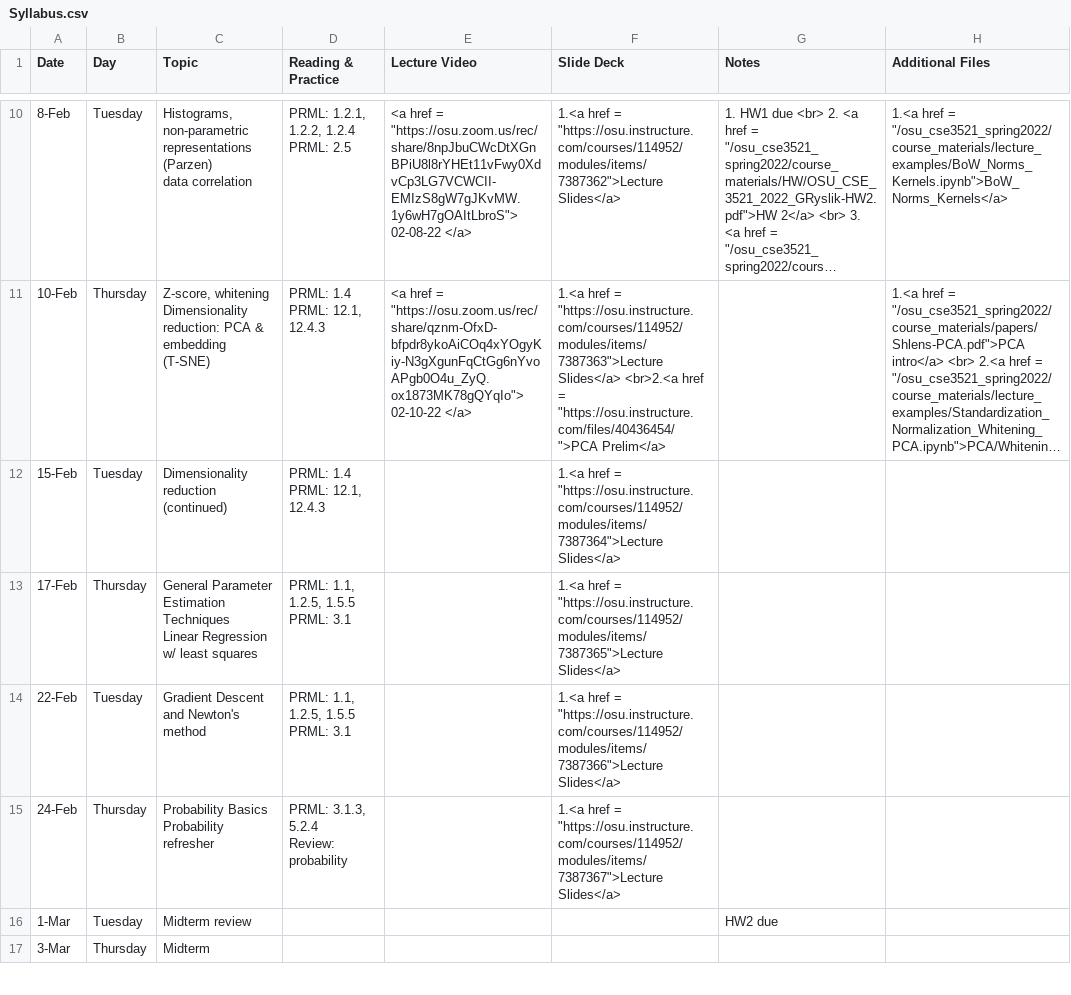
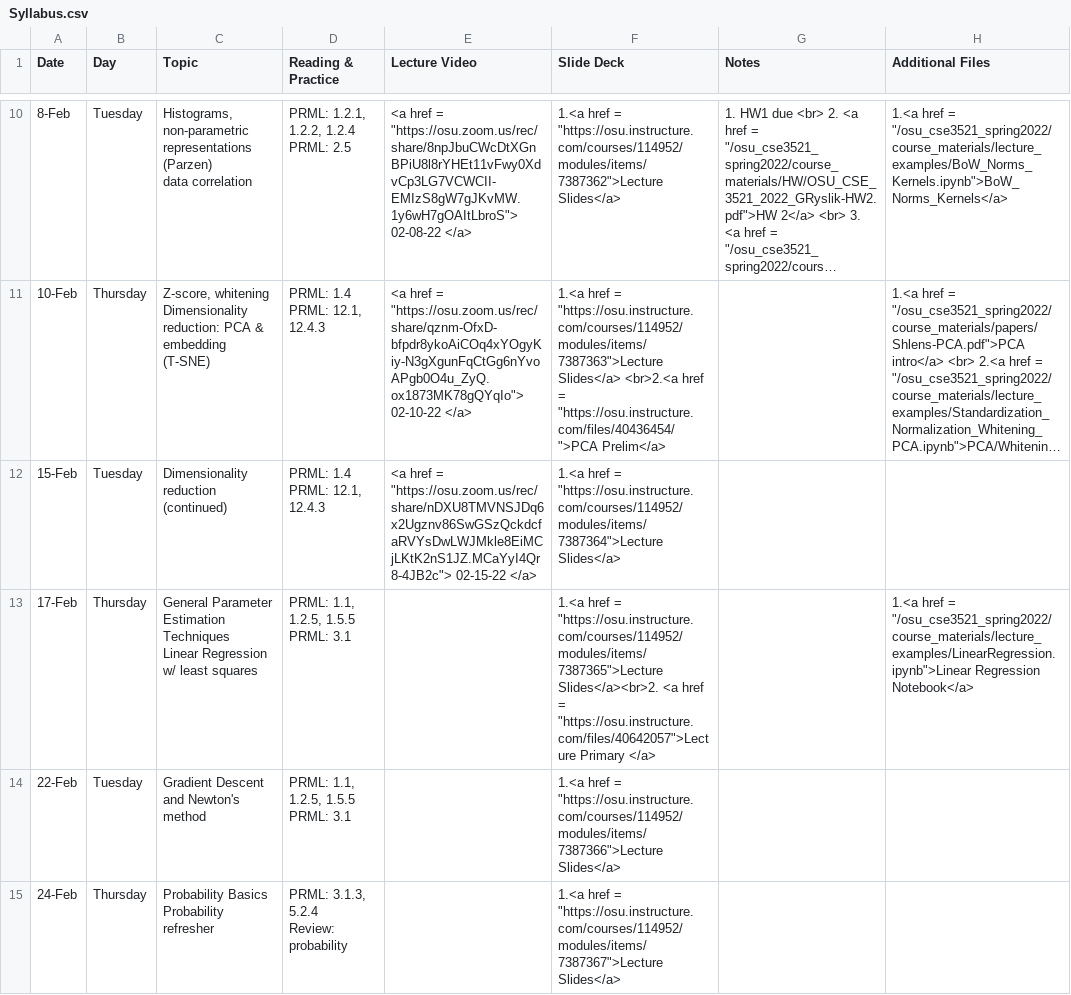
Before and after one commit to malongle91/osu_cse3521_spring2022, a CSV file: _data/Syllabus.csv, drawn as a sheet; only a part is shown, gaps mark what is left out; the shorter side is filled out with more unchanged rows; long unchanged cells end in …; the diff names each change by its address in the sheet, - before the commit and + after, or states it on an @@ line.

Commit message:
Notebook and extra slides

```diff
--- a/_data/Syllabus.csv
+++ b/_data/Syllabus.csv
-E12 (Lecture Video): (empty)
+E12 (Lecture Video): <a href = "https://osu.zoom.us/rec/share/nDXU8TMVNSJDq6x2Ugznv86SwGSzQckdcfaRVYsDwLWJMkle8EiMCjLKtK2nS1JZ.MCaYyI4Qr8-4JB2c"> 02-15-22 </a>
-F13 (Slide Deck): …= "https://osu.instructure.com/courses/114952/modules/items/7387365">Lecture Slides</a>
+F13 (Slide Deck): …= "https://osu.instructure.com/courses/114952/modules/items/7387365">Lecture Slides</a><br>2. <a href = "https://osu.instructure.com/files/40642057">Lecture Primary </a>
-H13 (Additional Files): (empty)
+H13 (Additional Files): 1.<a href = "/osu_cse3521_spring2022/course_materials/lecture_examples/LinearRegression.ipynb">Linear Regression Notebook</a>
```
Also changed, not shown: 12 other files.
